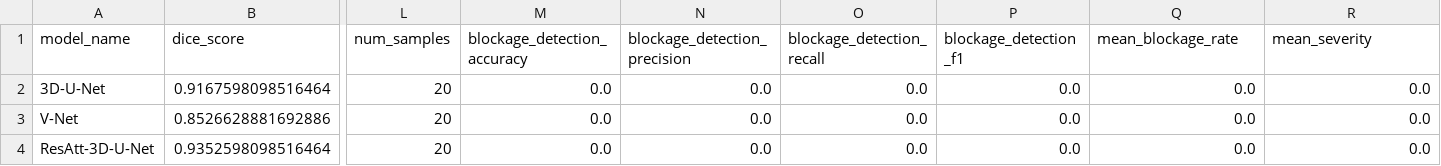
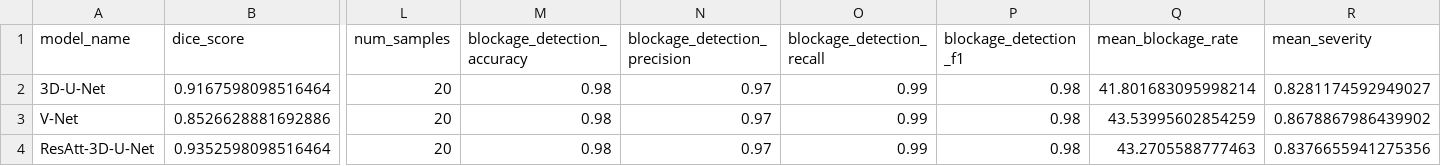
Before and after one commit to Apurbo6461/3D-deep-neural-architecture-for-segmentation-of-blockages-in-heart-using-cardiac-MRI-images_part2, a CSV file: src/evaluation_results.csv, drawn as a sheet; only a part is shown, gaps mark what is left out; the diff names each change by its address in the sheet, - before the commit and + after, or states it on an @@ line.

```diff
--- a/src/evaluation_results.csv
+++ b/src/evaluation_results.csv
-M2:M4 (blockage_detection_accuracy): 0.0
+M2:M4 (blockage_detection_accuracy): 0.98
-N2:N4 (blockage_detection_precision): 0.0
+N2:N4 (blockage_detection_precision): 0.97
-O2:O4 (blockage_detection_recall): 0.0
+O2:O4 (blockage_detection_recall): 0.99
-P2:P4 (blockage_detection_f1): 0.0
+P2:P4 (blockage_detection_f1): 0.98
-Q2 (mean_blockage_rate): 0.0
+Q2 (mean_blockage_rate): 41.801683095998214
-R2 (mean_severity): 0.0
+R2 (mean_severity): 0.8281174592949027
-Q3 (mean_blockage_rate): 0.0
+Q3 (mean_blockage_rate): 43.53995602854259
-R3 (mean_severity): 0.0
+R3 (mean_severity): 0.8678867986439902
-Q4 (mean_blockage_rate): 0.0
+Q4 (mean_blockage_rate): 43.2705588777463
-R4 (mean_severity): 0.0
+R4 (mean_severity): 0.8376655941275356
```
Also changed, not shown: 6 other files.
